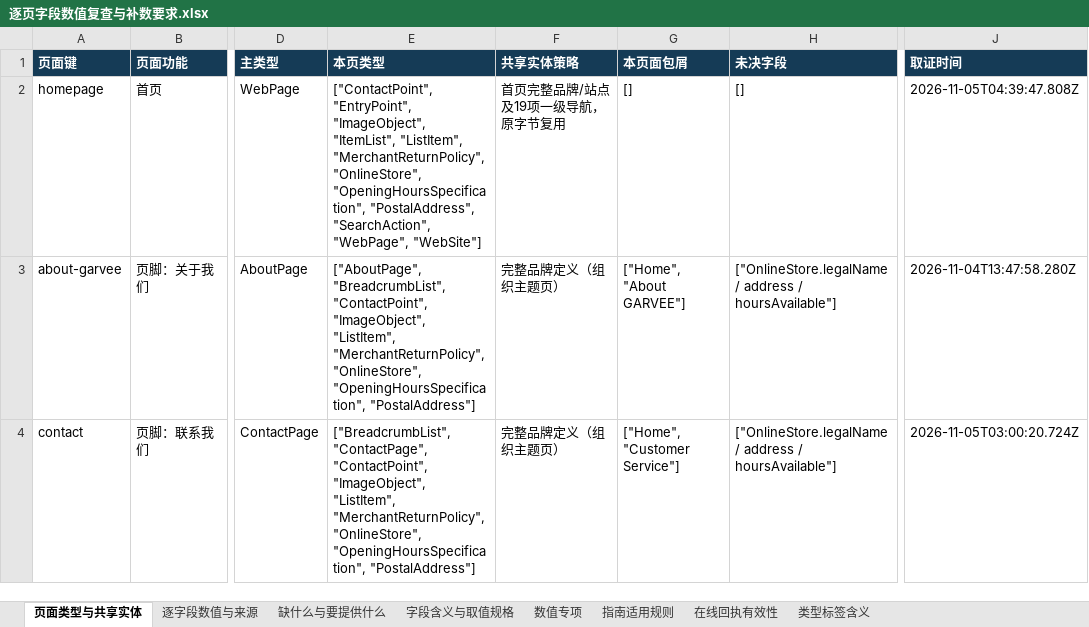
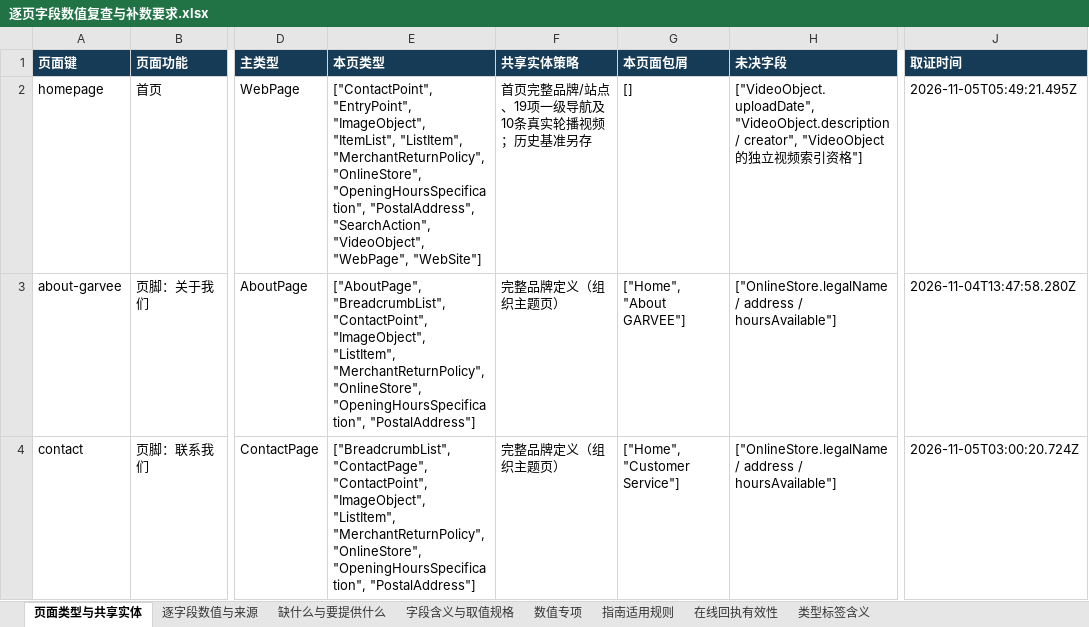
Before and after one commit to igocc/garvee-seo-field-audit, an Excel workbook: schema-examples/逐页字段数值复查与补数要求.xlsx, sheet 页面类型与共享实体, drawn as a sheet; only a part is shown, gaps mark what is left out; values as stored, in another font and other column widths than the file's, no borders; the diff names each change by its address in the sheet, - before the commit and + after, or states it on an @@ line.

```diff
--- a/schema-examples/逐页字段数值复查与补数要求.xlsx (sheet 页面类型与共享实体)
+++ b/schema-examples/逐页字段数值复查与补数要求.xlsx (sheet 页面类型与共享实体)
-E2 (本页类型): …"PostalAddress", "SearchAction", "WebPage", "WebSite"]
+E2 (本页类型): …"PostalAddress", "SearchAction", "VideoObject", "WebPage", "WebSite"]
-F2 (共享实体策略): 首页完整品牌/站点及19项一级导航，原字节复用
+F2 (共享实体策略): 首页完整品牌/站点、19项一级导航及10条真实轮播视频；历史基准另存
-H2 (未决字段): []
+H2 (未决字段): ["VideoObject.uploadDate", "VideoObject.description / creator", "VideoObject 的独立视频索引资格"]
-J2 (取证时间): 2026-11-05T04:39:47.808Z
+J2 (取证时间): 2026-11-05T05:49:21.495Z
```
Also changed, not shown: sheet 逐字段数值与来源, sheet 缺什么与要提供什么, sheet 数值专项, sheet 在线回执有效性, sheet 类型标签含义, sheet 字段含义与取值规格, schema-examples/字段支持映射与Schema全量属性.xlsx, schema-examples/页面实现与验收清单.xlsx, 55 other files.
